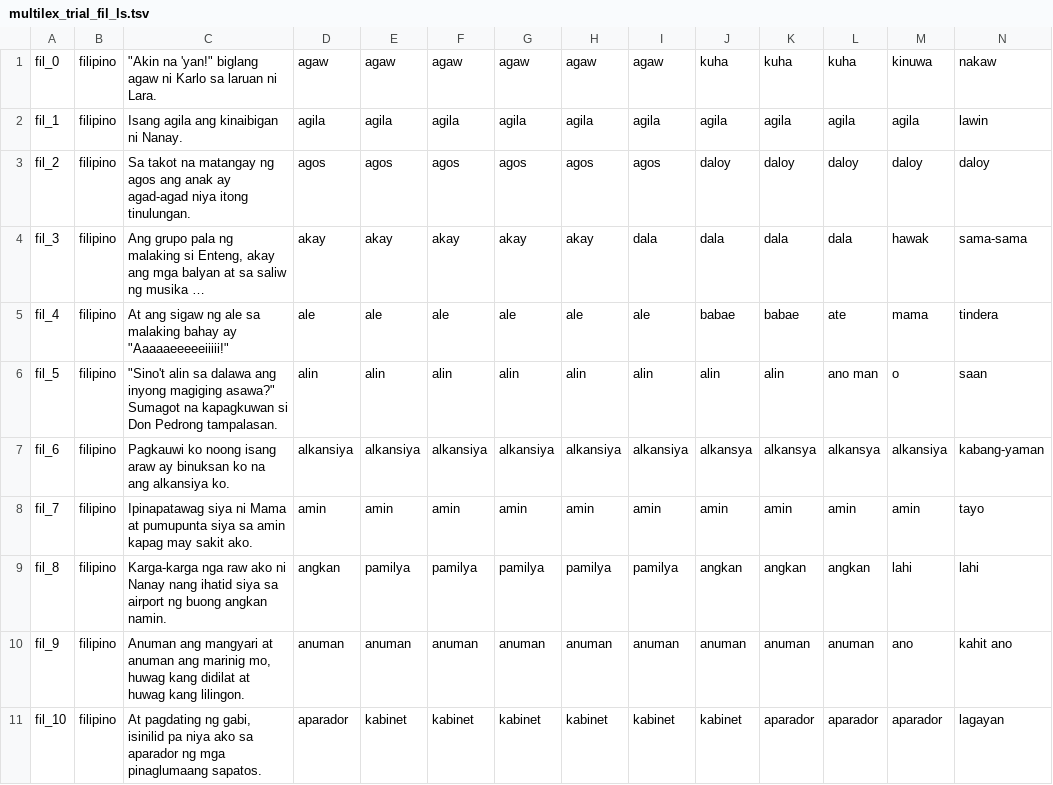
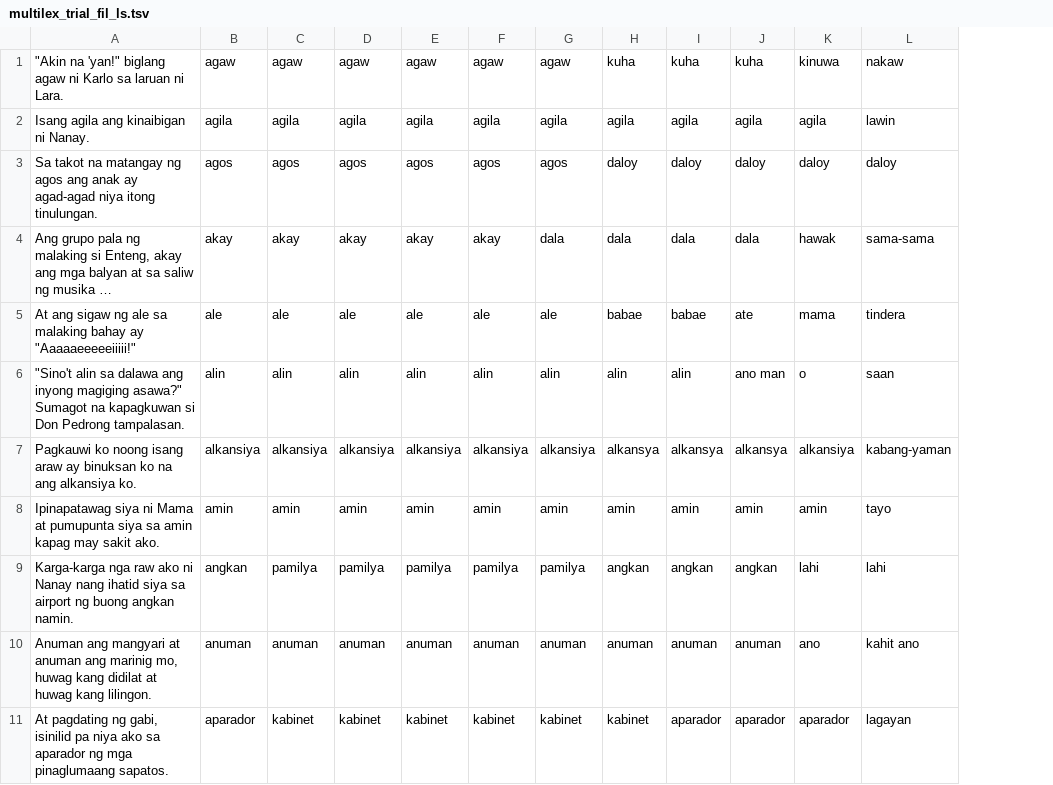
Before and after one commit to MLSP2024/MLSP_Data, a TSV file: Data/Trial/Filipino/multilex_trial_fil_ls.tsv, drawn as a sheet; only a part is shown; long unchanged cells end in …; the diff names each change by its address in the sheet, - before the commit and + after, or states it on an @@ line.

Commit message:
updated Filipino Line numbers

```diff
--- a/Data/Trial/Filipino/multilex_trial_fil_ls.tsv
+++ b/Data/Trial/Filipino/multilex_trial_fil_ls.tsv
-column A, rows 1-11: fil_0 | fil_1 | fil_2 | fil_3 | fil_4 | fil_5 | fil_6 | fil_7 | fil_8 | fil_9 | fil_10
-column B, rows 1-11: all filipino
```
Also changed, not shown: Data/Trial/Filipino/multilex_trial_fil_combined.tsv, Data/Trial/Filipino/multilex_trial_fil_lcp.tsv.
